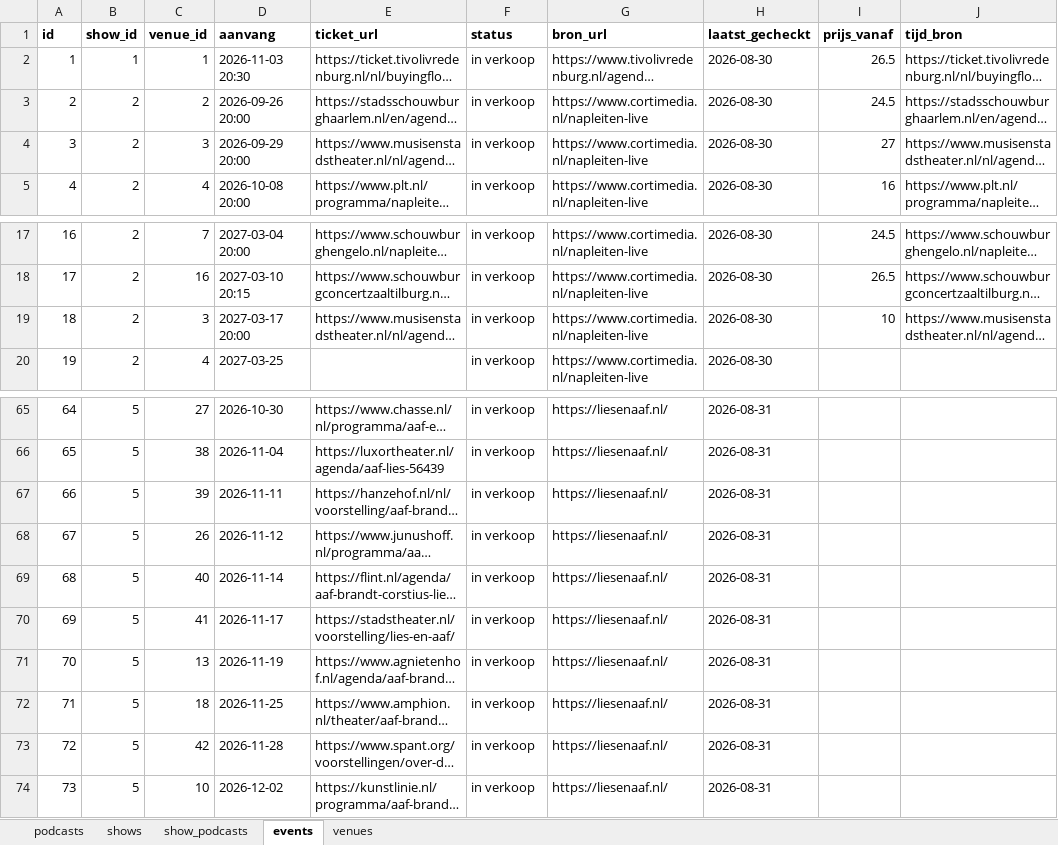
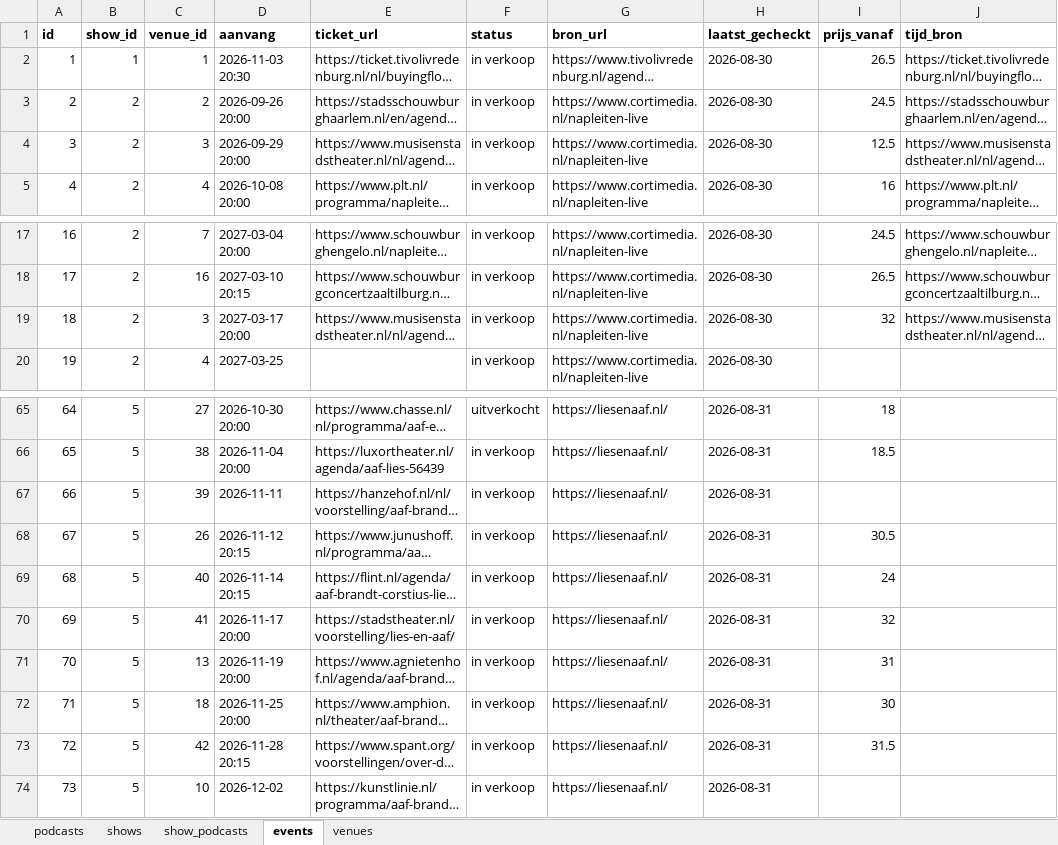
Before and after one commit to minksol-bit/podcast-liveshows, an Excel workbook: data/podcast-liveshows.xlsx, sheet events, drawn as a sheet; only a part is shown, gaps mark what is left out; long unchanged cells end in …; values as stored, in another font and other column widths than the file's, no borders; the diff covers the shown part only; the diff names each change by its address in the sheet, - before the commit and + after, or states it on an @@ line.

```diff
--- a/data/podcast-liveshows.xlsx (sheet events)
+++ b/data/podcast-liveshows.xlsx (sheet events)
-I4 (prijs_vanaf): 27
+I4 (prijs_vanaf): 12.5
-I19 (prijs_vanaf): 10
+I19 (prijs_vanaf): 32
-D65 (aanvang): 2026-10-30
+D65 (aanvang): 2026-10-30 20:00
-F65 (status): in verkoop
+F65 (status): uitverkocht
-I65 (prijs_vanaf): (empty)
+I65 (prijs_vanaf): 18
-D66 (aanvang): 2026-11-04
+D66 (aanvang): 2026-11-04 20:00
-I66 (prijs_vanaf): (empty)
+I66 (prijs_vanaf): 18.5
-D68 (aanvang): 2026-11-12
+D68 (aanvang): 2026-11-12 20:15
-I68 (prijs_vanaf): (empty)
+I68 (prijs_vanaf): 30.5
-D69 (aanvang): 2026-11-14
+D69 (aanvang): 2026-11-14 20:15
-I69 (prijs_vanaf): (empty)
+I69 (prijs_vanaf): 24
-D70 (aanvang): 2026-11-17
+D70 (aanvang): 2026-11-17 20:00
-I70 (prijs_vanaf): (empty)
+I70 (prijs_vanaf): 32
-D71 (aanvang): 2026-11-19
+D71 (aanvang): 2026-11-19 20:00
-I71 (prijs_vanaf): (empty)
+I71 (prijs_vanaf): 31
-D72 (aanvang): 2026-11-25
+D72 (aanvang): 2026-11-25 20:00
-I72 (prijs_vanaf): (empty)
+I72 (prijs_vanaf): 30
-D73 (aanvang): 2026-11-28
+D73 (aanvang): 2026-11-28 20:15
-I73 (prijs_vanaf): (empty)
+I73 (prijs_vanaf): 31.5
```
Also changed, not shown: 34 edited cells elsewhere in this sheet, sheet venues, 6 other files.
